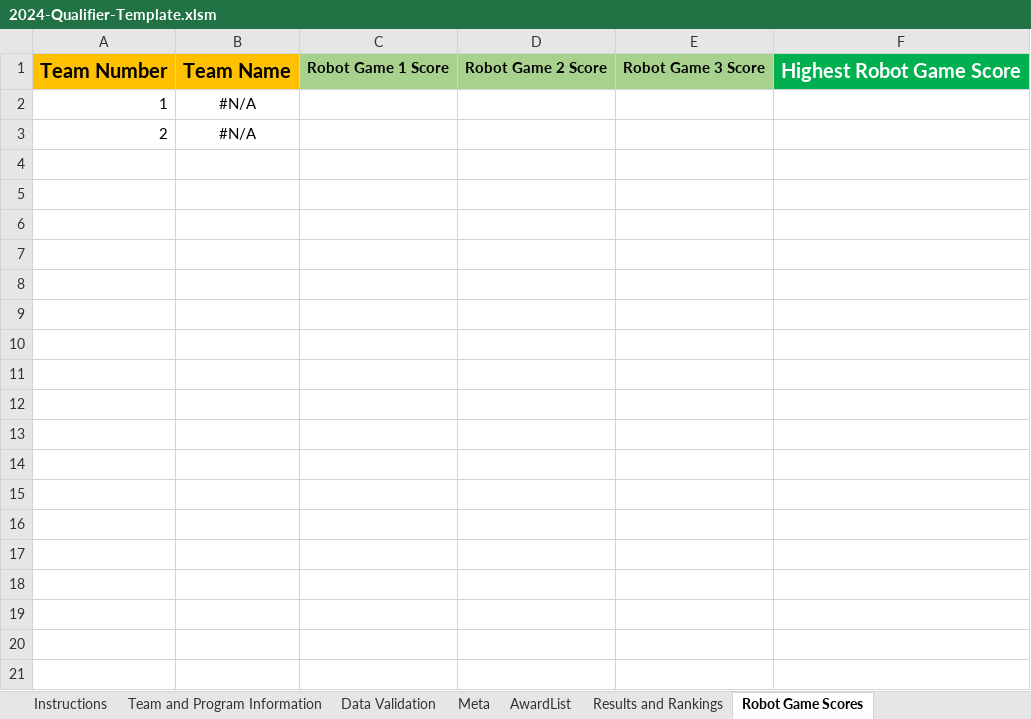
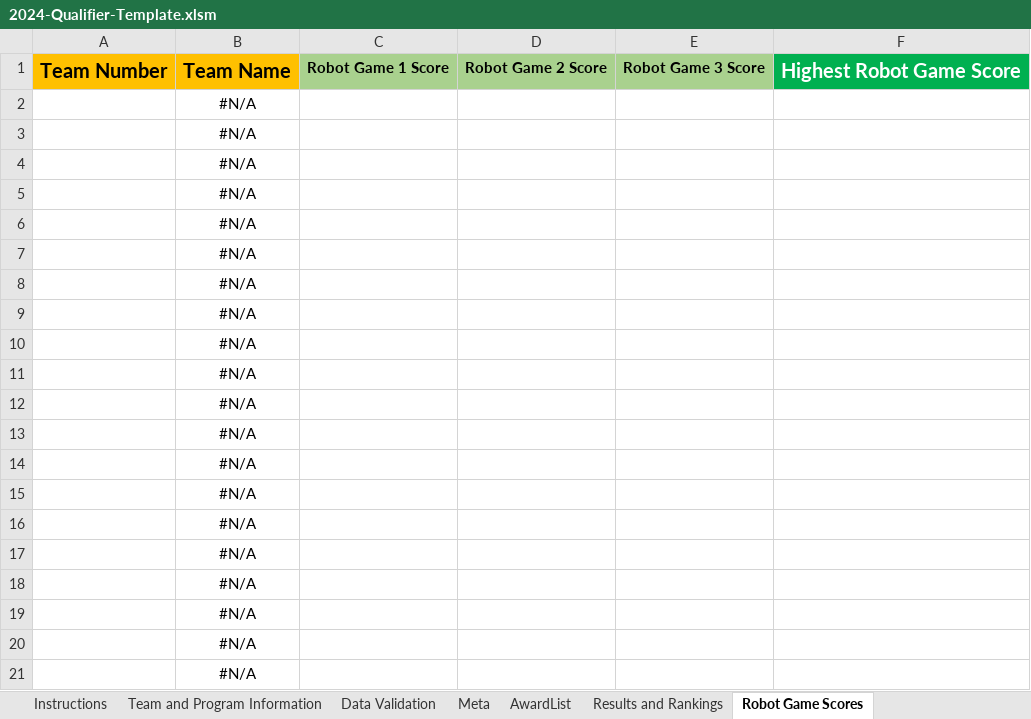
Before and after one commit to MrGibbage/OJS_Script_maker_NG, an Excel workbook: 2024/2024-Qualifier-Template.xlsm, sheet Robot Game Scores, drawn as a sheet; only a part is shown; values as stored, in another font and other column widths than the file's, no borders; table styles not drawn; the diff covers the shown part only; the diff names each change by its address in the sheet, - before the commit and + after, or states it on an @@ line.

```diff
--- a/2024/2024-Qualifier-Template.xlsm (sheet Robot Game Scores)
+++ b/2024/2024-Qualifier-Template.xlsm (sheet Robot Game Scores)
-A2: 1
+A2: (empty)
-A3: 2
+A3: (empty)
+row 4:  | #N/A
+row 5:  | #N/A
+row 6:  | #N/A
+row 7:  | #N/A
+row 8:  | #N/A
+row 9:  | #N/A
+row 10:  | #N/A
+row 11:  | #N/A
+row 12:  | #N/A
+row 13:  | #N/A
+row 14:  | #N/A
+row 15:  | #N/A
+row 16:  | #N/A
+row 17:  | #N/A
+row 18:  | #N/A
+row 19:  | #N/A
+row 20:  | #N/A
+row 21:  | #N/A
```
Also changed, not shown: 129 added rows elsewhere in this sheet, sheet Core Values Input, sheet Results and Rankings, sheet Robot Design Input, sheet Innovation Project Input, sheet Team and Program Information, hidden cells, 1 other file.
